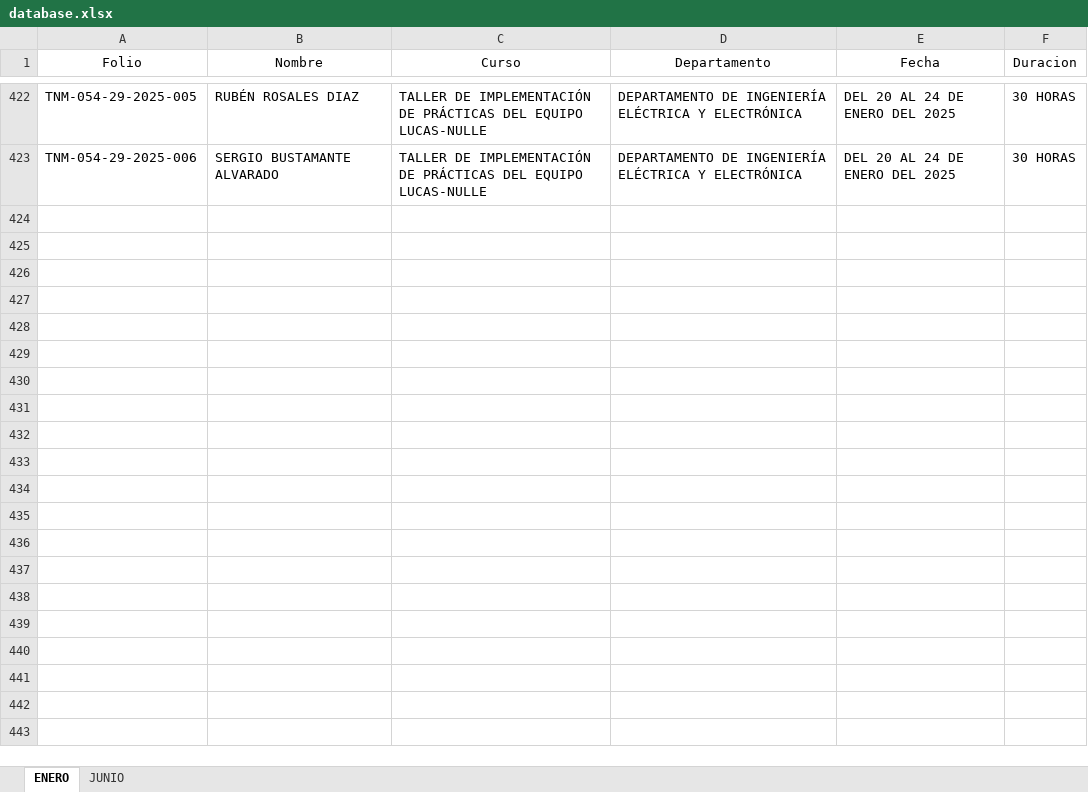
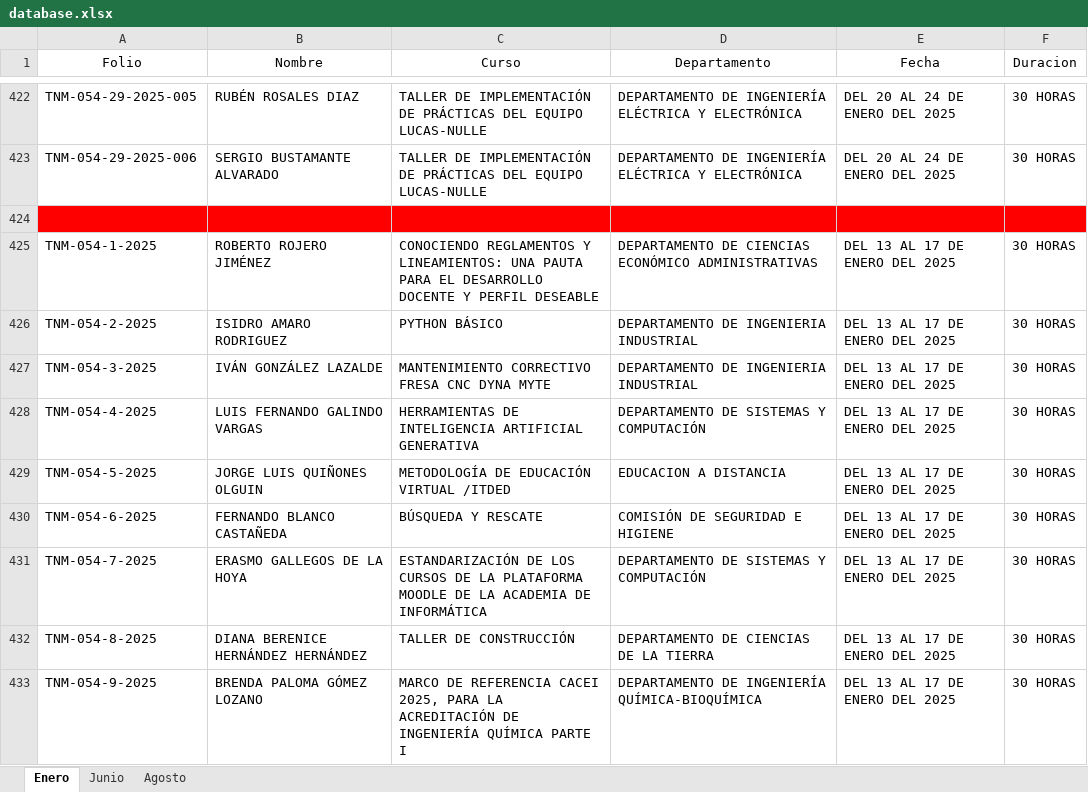
Before and after one commit to DA-itd/web2, an Excel workbook: database.xlsx, sheet Enero, drawn as a sheet; only a part is shown, gaps mark what is left out; values as stored, in another font and other column widths than the file's, no borders; the diff covers the shown part only; the diff names each change by its address in the sheet, - before the commit and + after, or states it on an @@ line.

```diff
--- a/database.xlsx (sheet Enero)
+++ b/database.xlsx (sheet Enero)
-sheet tab: ENERO
+sheet tab: Enero
-sheet tab: JUNIO
+sheet tab: Junio
+sheet tab: Agosto
+row 424: (empty)
+row 425: TNM-054-1-2025 | ROBERTO ROJERO JIMÉNEZ | CONOCIENDO REGLAMENTOS Y LINEAMIENTOS: UNA PAUTA PARA EL DESARROLLO DOCENTE Y PERFIL DESEABLE | DEPARTAMENTO DE CIENCIAS ECONÓMICO ADMINISTRATIVAS | DEL 13 AL 17 DE ENERO DEL 2025 | 30 HORAS
+row 426: TNM-054-2-2025 | ISIDRO AMARO RODRIGUEZ | PYTHON BÁSICO | DEPARTAMENTO DE INGENIERIA INDUSTRIAL | DEL 13 AL 17 DE ENERO DEL 2025 | 30 HORAS
+row 427: TNM-054-3-2025 | IVÁN GONZÁLEZ LAZALDE | MANTENIMIENTO CORRECTIVO FRESA CNC DYNA MYTE | DEPARTAMENTO DE INGENIERIA INDUSTRIAL | DEL 13 AL 17 DE ENERO DEL 2025 | 30 HORAS
+row 428: TNM-054-4-2025 | LUIS FERNANDO GALINDO VARGAS | HERRAMIENTAS DE INTELIGENCIA ARTIFICIAL GENERATIVA | DEPARTAMENTO DE SISTEMAS Y COMPUTACIÓN | DEL 13 AL 17 DE ENERO DEL 2025 | 30 HORAS
+row 429: TNM-054-5-2025 | JORGE LUIS QUIÑONES OLGUIN | METODOLOGÍA DE EDUCACIÓN VIRTUAL /ITDED | EDUCACION A DISTANCIA | DEL 13 AL 17 DE ENERO DEL 2025 | 30 HORAS
+row 430: TNM-054-6-2025 | FERNANDO BLANCO CASTAÑEDA | BÚSQUEDA Y RESCATE | COMISIÓN DE SEGURIDAD E HIGIENE | DEL 13 AL 17 DE ENERO DEL 2025 | 30 HORAS
+row 431: TNM-054-7-2025 | ERASMO GALLEGOS DE LA HOYA | ESTANDARIZACIÓN DE LOS CURSOS DE LA PLATAFORMA MOODLE DE LA ACADEMIA DE INFORMÁTICA | DEPARTAMENTO DE SISTEMAS Y COMPUTACIÓN | DEL 13 AL 17 DE ENERO DEL 2025 | 30 HORAS
+row 432: TNM-054-8-2025 | DIANA BERENICE HERNÁNDEZ HERNÁNDEZ | TALLER DE CONSTRUCCIÓN | DEPARTAMENTO DE CIENCIAS DE LA TIERRA | DEL 13 AL 17 DE ENERO DEL 2025 | 30 HORAS
+row 433: TNM-054-9-2025 | BRENDA PALOMA GÓMEZ LOZANO | MARCO DE REFERENCIA CACEI 2025, PARA LA ACREDITACIÓN DE INGENIERÍA QUÍMICA PARTE I | DEPARTAMENTO DE INGENIERÍA QUÍMICA-BIOQUÍMICA | DEL 13 AL 17 DE ENERO DEL 2025 | 30 HORAS
```
Also changed, not shown: 22 added rows and 5 edited cells elsewhere in this sheet, sheet Junio.
